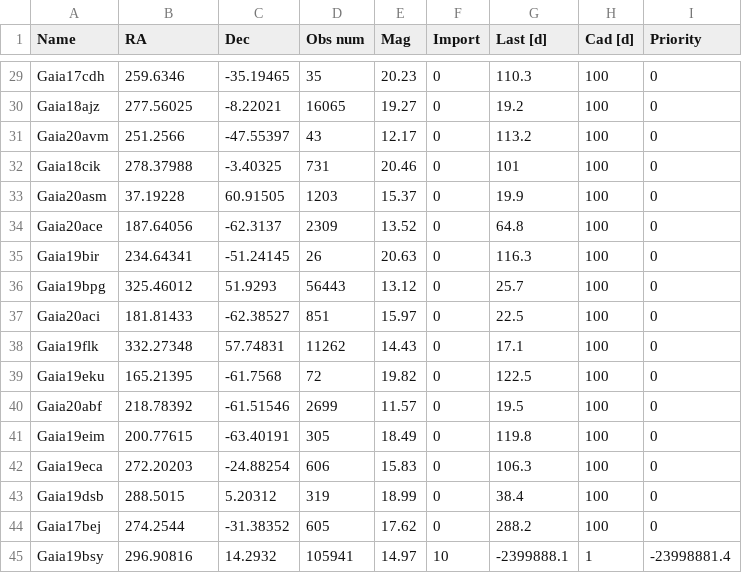
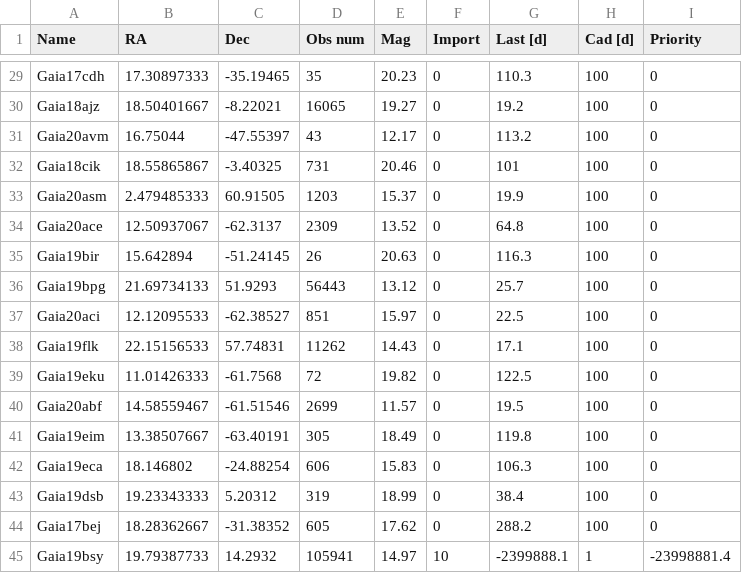
Before and after one commit to MichalZG/gaia_targets, a CSV file: gaia_targets_test.csv, drawn as a sheet; only a part is shown, gaps mark what is left out; the diff covers the shown part only; the diff names each change by its address in the sheet, - before the commit and + after, or states it on an @@ line.

```diff
--- a/gaia_targets_test.csv
+++ b/gaia_targets_test.csv
-B29 (RA): 259.6346
+B29 (RA): 17.30897333
-B30 (RA): 277.56025
+B30 (RA): 18.50401667
-B31 (RA): 251.2566
+B31 (RA): 16.75044
-B32 (RA): 278.37988
+B32 (RA): 18.55865867
-B33 (RA): 37.19228
+B33 (RA): 2.479485333
-B34 (RA): 187.64056
+B34 (RA): 12.50937067
-B35 (RA): 234.64341
+B35 (RA): 15.642894
-B36 (RA): 325.46012
+B36 (RA): 21.69734133
-B37 (RA): 181.81433
+B37 (RA): 12.12095533
-B38 (RA): 332.27348
+B38 (RA): 22.15156533
-B39 (RA): 165.21395
+B39 (RA): 11.01426333
-B40 (RA): 218.78392
+B40 (RA): 14.58559467
-B41 (RA): 200.77615
+B41 (RA): 13.38507667
-B42 (RA): 272.20203
+B42 (RA): 18.146802
-B43 (RA): 288.5015
+B43 (RA): 19.23343333
-B44 (RA): 274.2544
+B44 (RA): 18.28362667
-B45 (RA): 296.90816
+B45 (RA): 19.79387733
```
Also changed, not shown: 27 edited cells elsewhere in this file.
